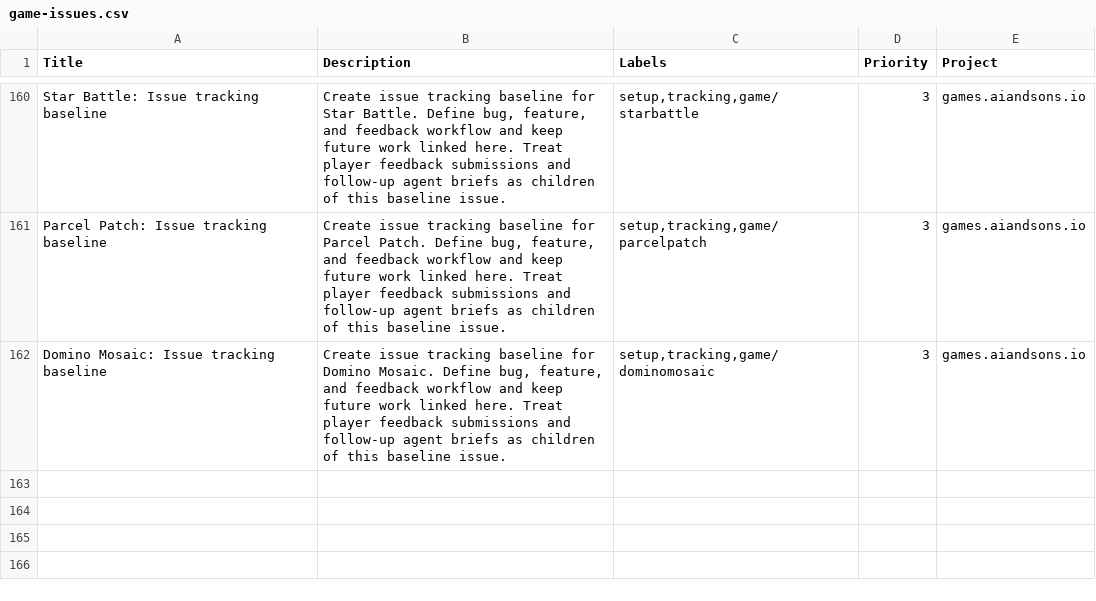
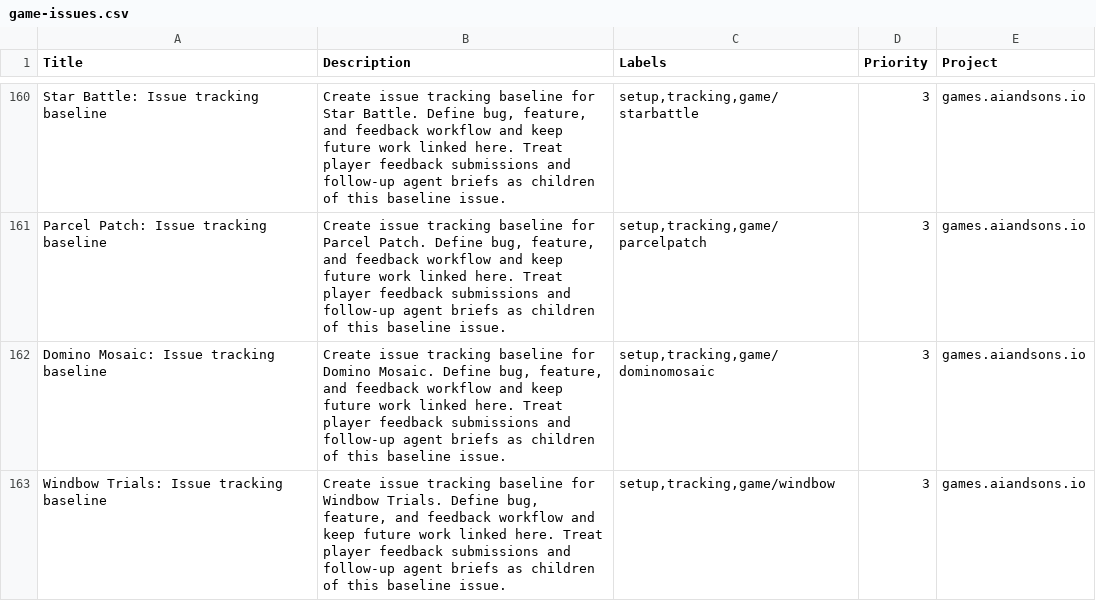
Before and after one commit to LEnc95/games.aiandsons.io, a CSV file: linear/game-issues.csv, drawn as a sheet; only a part is shown, gaps mark what is left out.

Commit message:
Add Windbow Trials daily game
Add a self-contained five-round archery challenge with charged shots, deterministic wind, responsive controls, rewards, and shared feedback.

Regenerate SEO, discovery, OG, and Linear seed metadata. Verify desktop and mobile gameplay with the supplied Playwright client plus the full pre-publish gates.

```diff
--- a/linear/game-issues.csv
+++ b/linear/game-issues.csv
@@ -162 +162,2 @@ Parcel Patch: Issue tracking baseline,"Create issue tracking baseline for Parcel
 Domino Mosaic: Issue tracking baseline,"Create issue tracking baseline for Domino Mosaic. Define bug, feature, and feedback workflow and keep future work linked here. Treat player feedback submissions and follow-up agent briefs as children of this baseline issue.","setup,tracking,game/dominomosaic",3,games.aiandsons.io
+Windbow Trials: Issue tracking baseline,"Create issue tracking baseline for Windbow Trials. Define bug, feature, and feedback workflow and keep future work linked here. Treat player feedback submissions and follow-up agent briefs as children of this baseline issue.","setup,tracking,game/windbow",3,games.aiandsons.io
```
Also changed, not shown: 8 other files.
